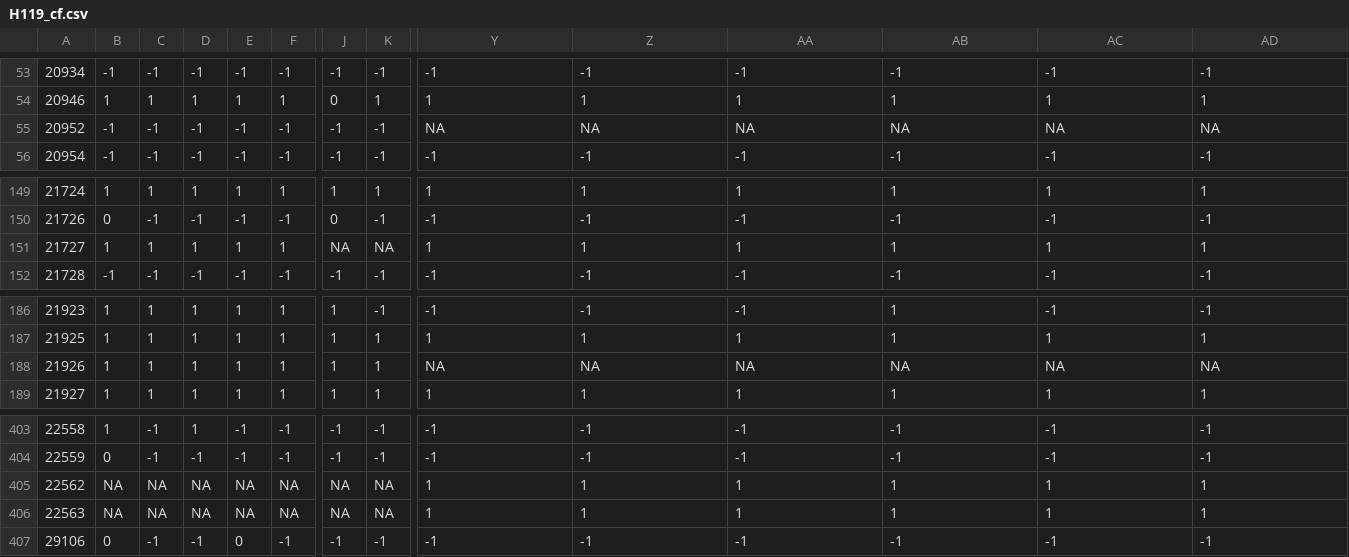
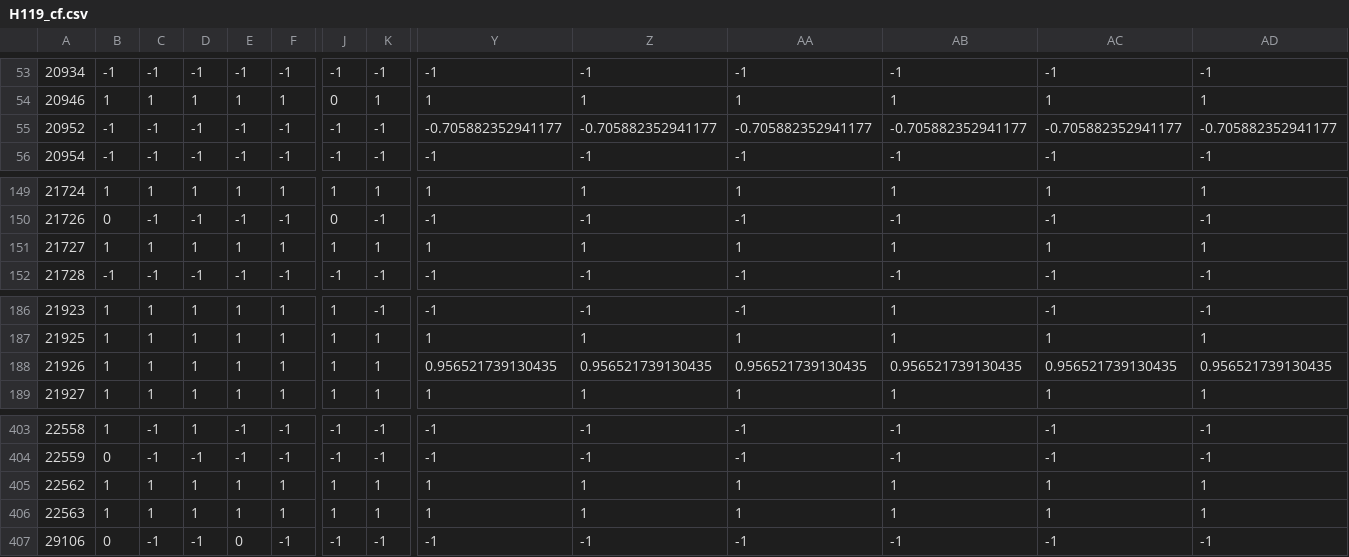
Before and after one commit to mrwrench24/ds4420_project, a CSV file: collaborative_filtering/H119_cf.csv, drawn as a sheet; only a part is shown, gaps mark what is left out; the diff covers the shown part only; the diff names each change by its address in the sheet, - before the commit and + after, or states it on an @@ line.

```diff
--- a/collaborative_filtering/H119_cf.csv
+++ b/collaborative_filtering/H119_cf.csv
-Y55: NA
+Y55: -0.705882352941177
-Z55: NA
+Z55: -0.705882352941177
-AA55: NA
+AA55: -0.705882352941177
-AB55: NA
+AB55: -0.705882352941177
-AC55: NA
+AC55: -0.705882352941177
-AD55: NA
+AD55: -0.705882352941177
-J151: NA
+J151: 1
-K151: NA
+K151: 1
-Y188: NA
+Y188: 0.956521739130435
-Z188: NA
+Z188: 0.956521739130435
-AA188: NA
+AA188: 0.956521739130435
-AB188: NA
+AB188: 0.956521739130435
-AC188: NA
+AC188: 0.956521739130435
-AD188: NA
+AD188: 0.956521739130435
-B405:B406: NA
+B405:B406: 1
-C405:C406: NA
+C405:C406: 1
-D405:D406: NA
+D405:D406: 1
-E405:E406: NA
+E405:E406: 1
-F405:F406: NA
+F405:F406: 1
-J405:J406: NA
+J405:J406: 1
-K405:K406: NA
+K405:K406: 1
```
Also changed, not shown: 13 edited cells elsewhere in this file, collaborative_filtering/H111_cf.csv, collaborative_filtering/H118_cf.csv, 11 other files.
